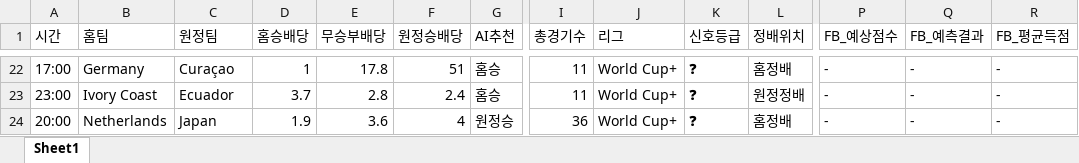
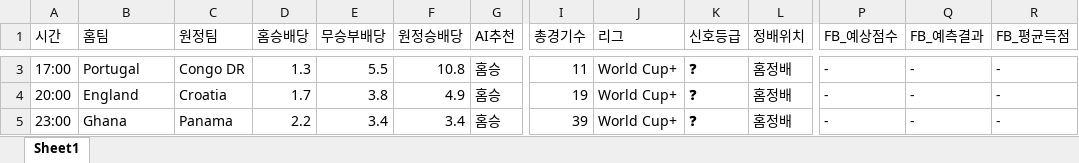
Before and after one commit to kongkong79/ai-pick, an Excel workbook: today_ai_all_picks.xlsx, sheet Sheet1, drawn as a sheet; only a part is shown, gaps mark what is left out; values as stored, in another font and other column widths than the file's, no borders; removed rows and columns are numbered as before the commit, all else as after; rows hold the shown columns only; the diff covers the shown part only; the diff names each change by its address in the sheet, - before the commit and + after, or states it on an @@ line.

Commit message:
📊 업데이트 - 2026-06-16 12:10

```diff
--- a/today_ai_all_picks.xlsx (sheet Sheet1)
+++ b/today_ai_all_picks.xlsx (sheet Sheet1)
-B3 (홈팀): Germany
+B3 (홈팀): Portugal
-C3 (원정팀): Curaçao
+C3 (원정팀): Congo DR
-D3 (홈승배당): 1
+D3 (홈승배당): 1.3
-E3 (무승부배당): 17.8
+E3 (무승부배당): 5.5
-F3 (원정승배당): 51
+F3 (원정승배당): 10.8
-row 23: 23:00 | Ivory Coast | Ecuador | 3.7 | 2.8 | 2.4 | 홈승 | 11 | World Cup+ | ❓ | 원정정배 | - | - | -
-row 24: 20:00 | Netherlands | Japan | 1.9 | 3.6 | 4 | 원정승 | 36 | World Cup+ | ❓ | 홈정배 | - | - | -
+row 4: 20:00 | England | Croatia | 1.7 | 3.8 | 4.9 | 홈승 | 19 | World Cup+ | ❓ | 홈정배 | - | - | -
+row 5: 23:00 | Ghana | Panama | 2.2 | 3.4 | 3.4 | 홈승 | 39 | World Cup+ | ❓ | 홈정배 | - | - | -
```
Also changed, not shown: 1 added row and 20 removed rows elsewhere in this sheet.
